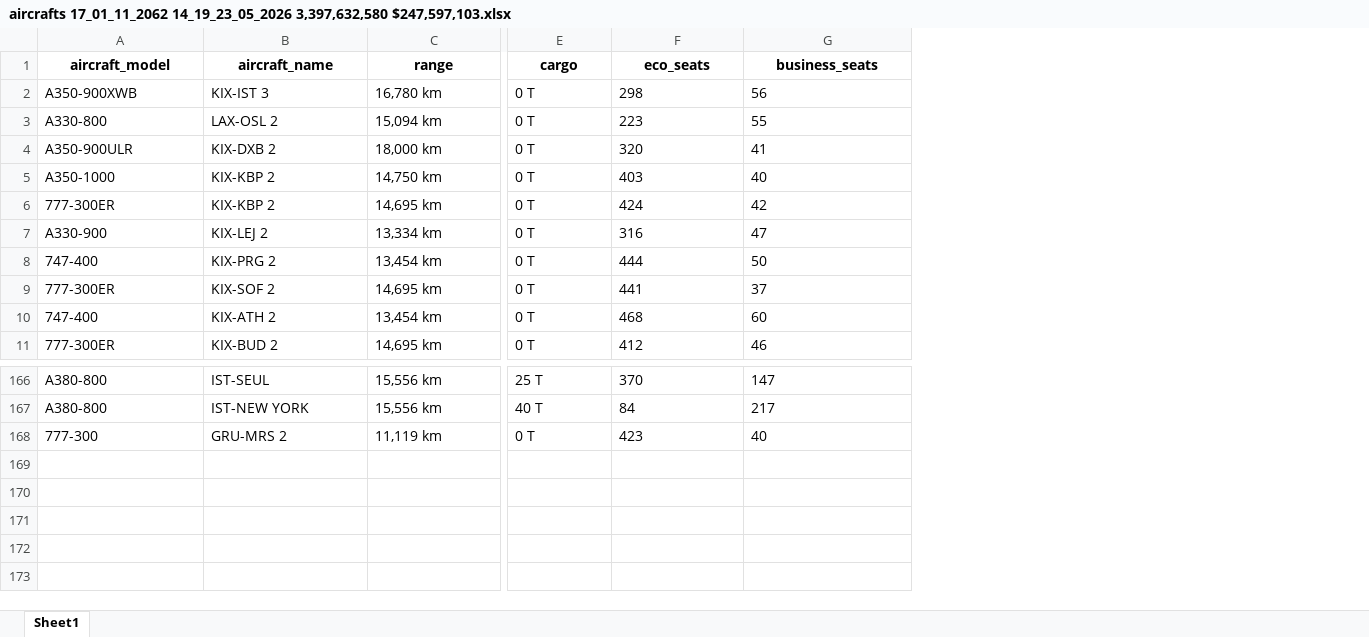
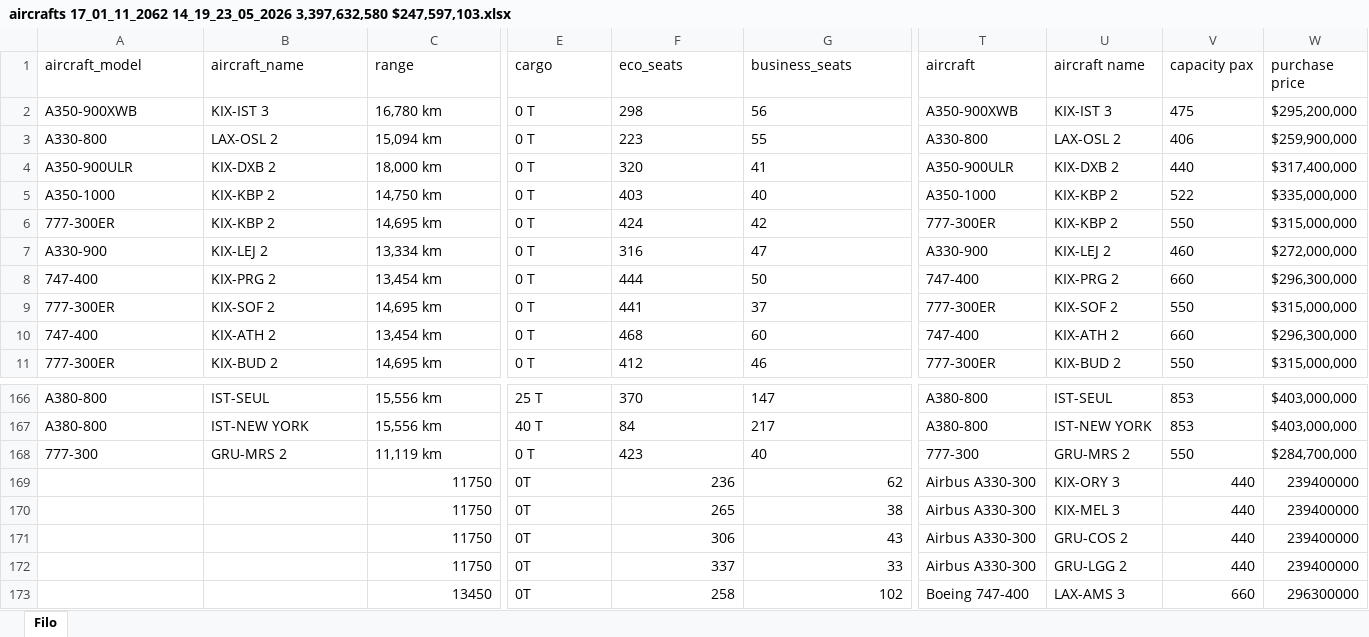
Before and after one commit to mzlmtn/airlines-manager-app, an Excel workbook: aircrafts 17_01_11_2062 14_19_23_05_2026 3,397,632,580 $247,597,103.xlsx, sheet Filo, drawn as a sheet; only a part is shown, gaps mark what is left out; values as stored, in another font and other column widths than the file's, no borders; rows hold the shown columns only; the diff covers the shown part only; the diff names each change by its address in the sheet, - before the commit and + after, or states it on an @@ line.

Commit message:
AM Pro: Uçaklar Siteden Güncellendi

```diff
--- a/aircrafts 17_01_11_2062 14_19_23_05_2026 3,397,632,580 $247,597,103.xlsx (sheet Filo)
+++ b/aircrafts 17_01_11_2062 14_19_23_05_2026 3,397,632,580 $247,597,103.xlsx (sheet Filo)
-sheet tab: Sheet1
+sheet tab: Filo
+column T (aircraft), rows 2-11: A350-900XWB | A330-800 | A350-900ULR | A350-1000 | 777-300ER | A330-900 | 747-400 | 777-300ER | 747-400 | 777-300ER; rows 166-168: A380-800 | A380-800 | 777-300
+column U (aircraft name), rows 2-11: KIX-IST 3 | LAX-OSL 2 | KIX-DXB 2 | KIX-KBP 2 | KIX-KBP 2 | KIX-LEJ 2 | KIX-PRG 2 | KIX-SOF 2 | KIX-ATH 2 | KIX-BUD 2; rows 166-168: IST-SEUL | IST-NEW YORK | GRU-MRS 2
+column V (capacity pax), rows 2-11: 475 | 406 | 440 | 522 | 550 | 460 | 660 | 550 | 660 | 550; rows 166-168: 853 | 853 | 550
+column W (purchase price), rows 2-11: $295,200,000 | $259,900,000 | $317,400,000 | $335,000,000 | $315,000,000 | $272,000,000 | $296,300,000 | $315,000,000 | $296,300,000 | $315,000,000; rows 166-168: $403,000,000 | $403,000,000 | $284,700,000
@@ A1:G1 bold: on → off, alignment: center → left @@
+row 169:  |  | 11750 | 0T | 236 | 62 | Airbus A330-300 | KIX-ORY 3 | 440 | 239400000
+row 170:  |  | 11750 | 0T | 265 | 38 | Airbus A330-300 | KIX-MEL 3 | 440 | 239400000
+row 171:  |  | 11750 | 0T | 306 | 43 | Airbus A330-300 | GRU-COS 2 | 440 | 239400000
+row 172:  |  | 11750 | 0T | 337 | 33 | Airbus A330-300 | GRU-LGG 2 | 440 | 239400000
+row 173:  |  | 13450 | 0T | 258 | 102 | Boeing 747-400 | LAX-AMS 3 | 660 | 296300000
```
Also changed, not shown: cell formats elsewhere in this sheet.
